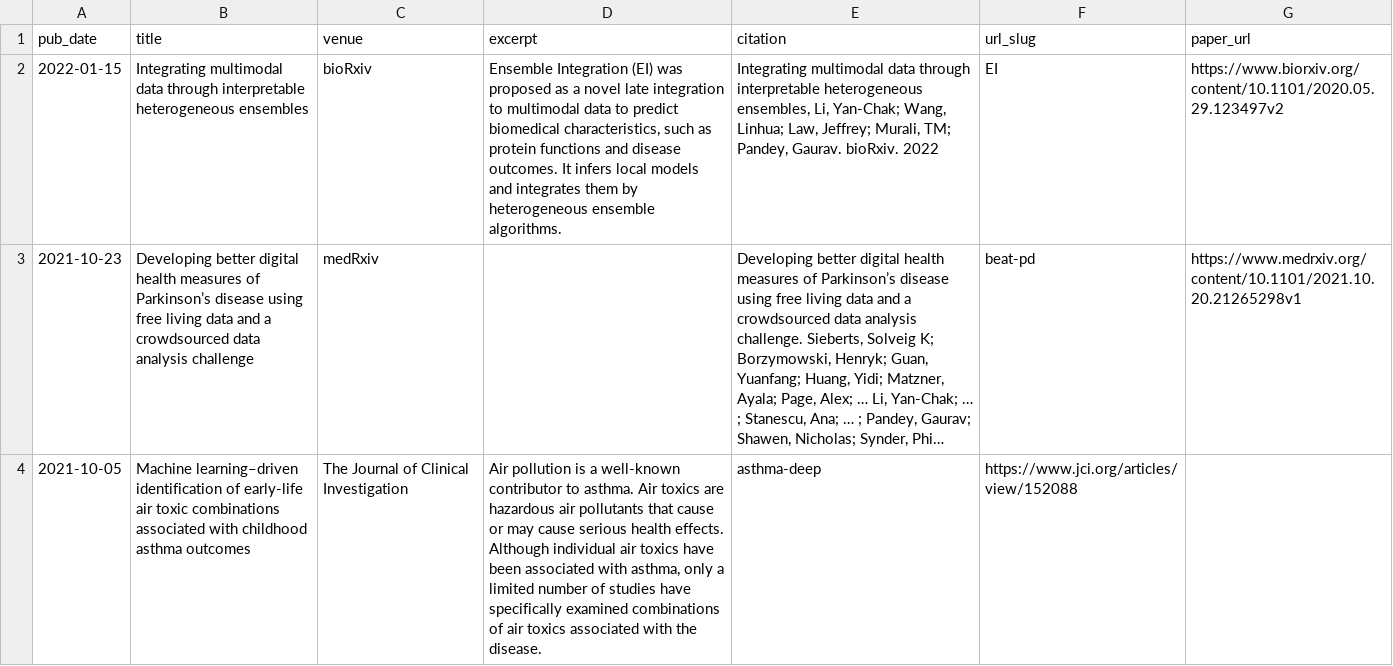
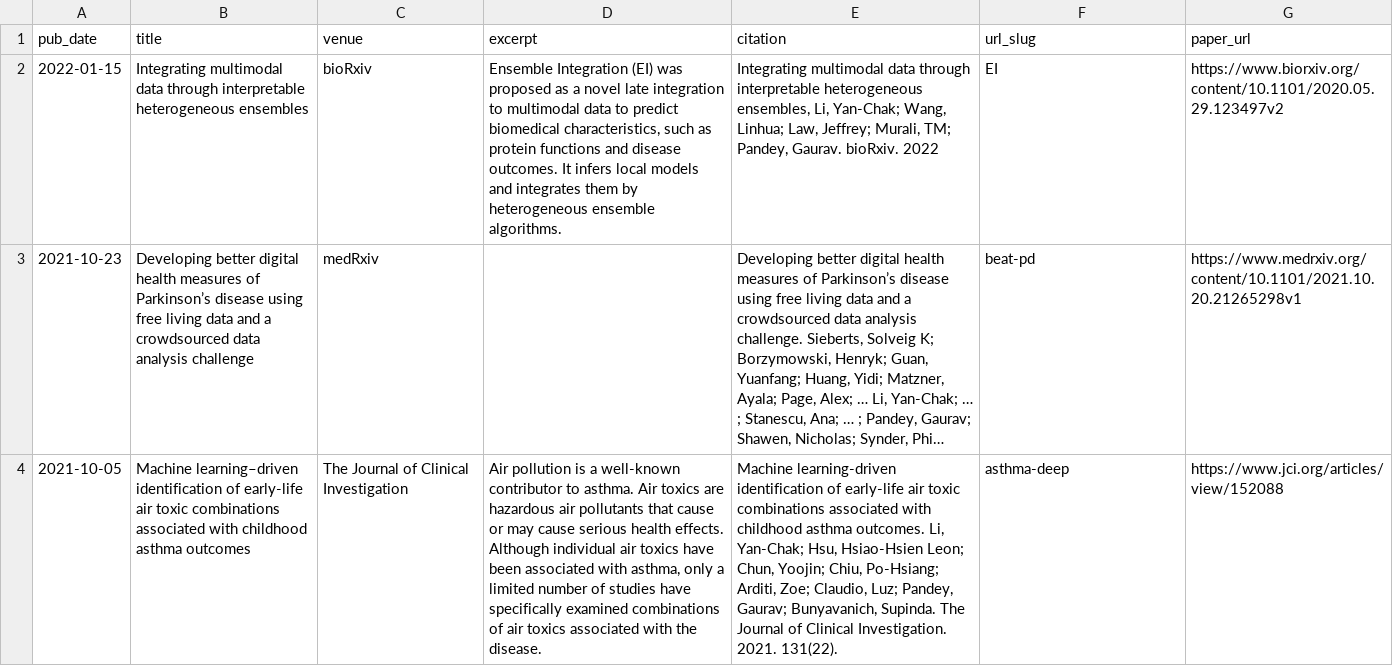
Before and after one commit to huhrichard/huhrichard.github.io, a TSV file: markdown_generator/publications.tsv, drawn as a sheet; long unchanged cells end in …; the diff names each change by its address in the sheet, - before the commit and + after, or states it on an @@ line.

```diff
--- a/markdown_generator/publications.tsv
+++ b/markdown_generator/publications.tsv
-E4 (citation): asthma-deep
+E4 (citation): Machine learning-driven identification of early-life air toxic combinations associated with childhood asthma outcomes. Li, Yan-Chak; Hsu, Hsiao-Hsien Leon; Chun, Yoojin; Chiu, Po-Hsiang; Arditi, Zoe; Claudio, Luz; Pandey, Gaurav; Bunyavanich, Supinda. The Journal of Clinical Investigation. 2021. 131(22).
-F4 (url_slug): https://www.jci.org/articles/view/152088
+F4 (url_slug): asthma-deep
-G4 (paper_url): (empty)
+G4 (paper_url): https://www.jci.org/articles/view/152088
```
Also changed, not shown: 1 other file.
